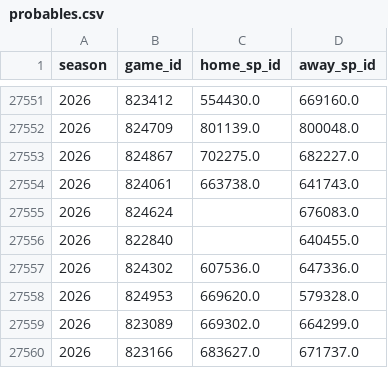
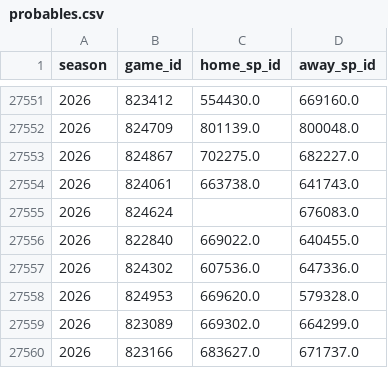
Before and after one commit to JarvisLee511/mlb-playoff-predictor-2026, a CSV file: data/probables.csv, drawn as a sheet; only a part is shown, gaps mark what is left out.

```diff
--- a/data/probables.csv
+++ b/data/probables.csv
@@ -27555,3 +27555,3 @@ season,game_id,home_sp_id,away_sp_id
 2026,824624,,676083.0
-2026,822840,,640455.0
+2026,822840,669022.0,640455.0
 2026,824302,607536.0,647336.0
```
Also changed, not shown: data/predictions_log.csv, outputs/calibration.csv, 11 other files.
